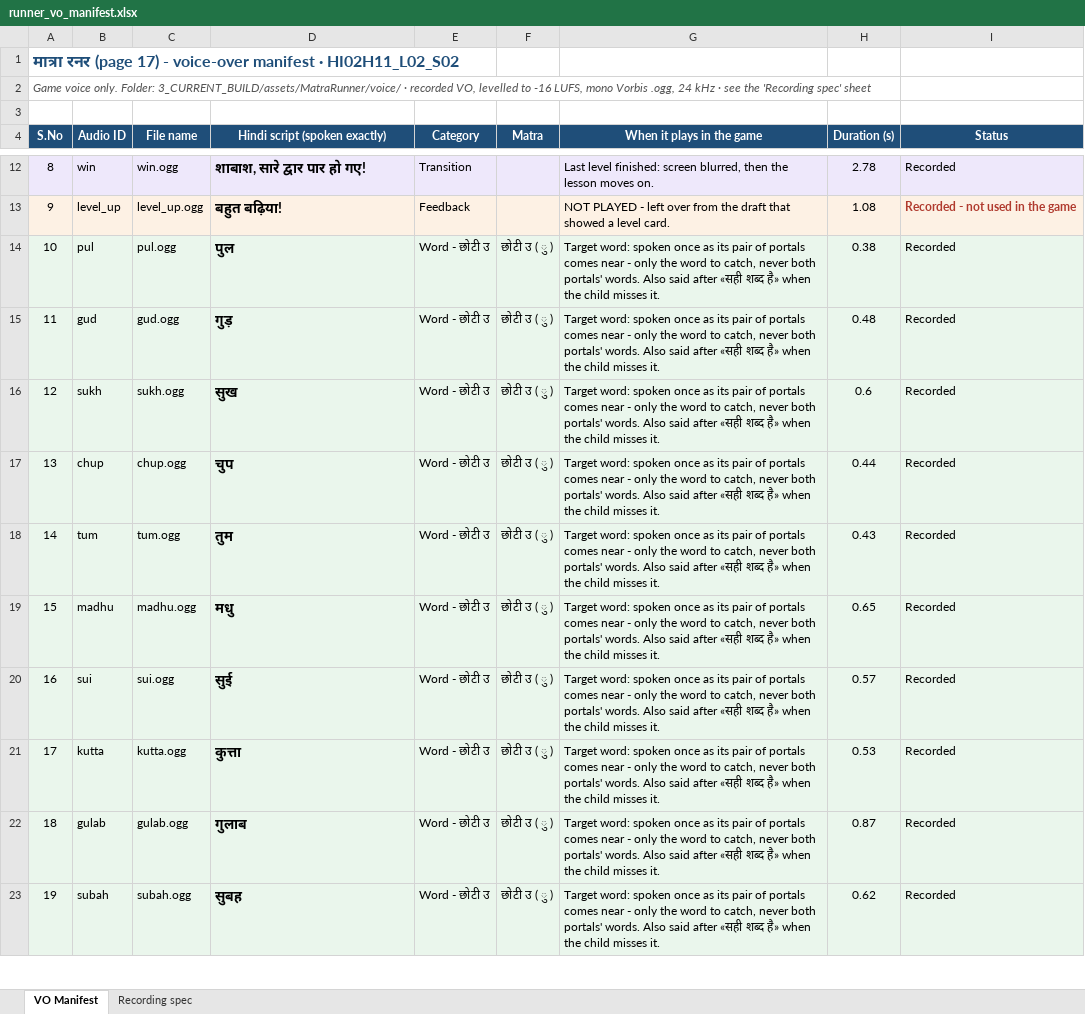
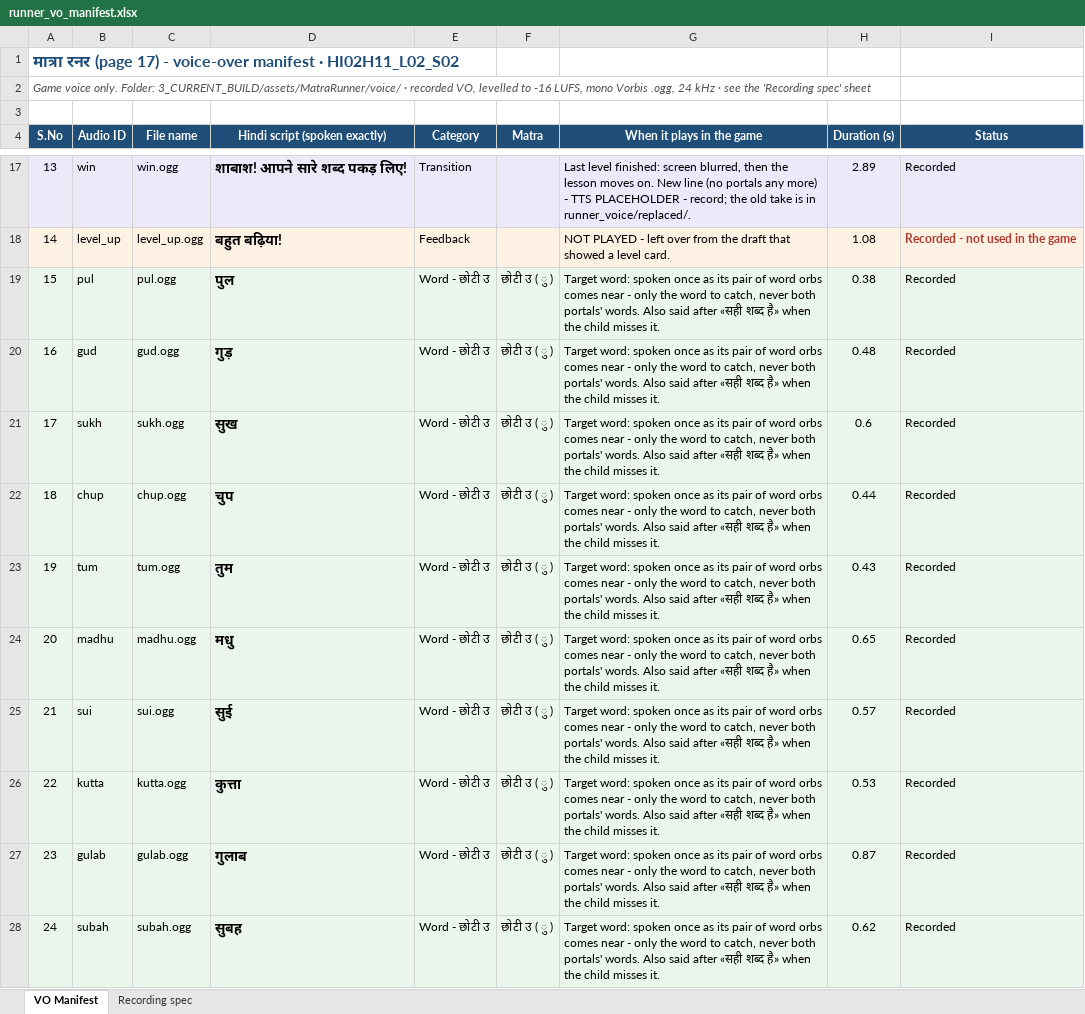
Before and after one commit to CodeWithPiyush0/HI02H11_L02_S02_DEV_HANDOFF, an Excel workbook: 1_SPEC/game_art_src/runner_voice/runner_vo_manifest.xlsx, sheet VO Manifest, drawn as a sheet; only a part is shown, gaps mark what is left out; values as stored, in another font and other column widths than the file's, no borders; addresses are those after the commit; the diff covers the shown part only; the diff names each change by its address in the sheet, - before the commit and + after, or states it on an @@ line.

Commit message:
changed the flow and elements of game

```diff
--- a/1_SPEC/game_art_src/runner_voice/runner_vo_manifest.xlsx (sheet VO Manifest)
+++ b/1_SPEC/game_art_src/runner_voice/runner_vo_manifest.xlsx (sheet VO Manifest)
@@ column A (S.No) renumbered from row 9 down @@
-D17 (Hindi script (spoken exactly)): शाबाश, सारे द्वार पार हो गए!
+D17 (Hindi script (spoken exactly)): शाबाश! आपने सारे शब्द पकड़ लिए!
-G17 (When it plays in the game): …moves on.
+G17 (When it plays in the game): …moves on. New line (no portals any more) - TTS PLACEHOLDER - record; the old take is in runner_voice/replaced/.
-H17 (Duration (s)): 2.78
+H17 (Duration (s)): 2.89
-G19:G28 (When it plays in the game): …pair of portals comes near…
+G19:G28 (When it plays in the game): …pair of word orbs comes near…
```
Also changed, not shown: 5 added rows and 40 edited cells elsewhere in this sheet, sheet Recording spec, runner_vo_manifest.xlsx, 44 other files.
